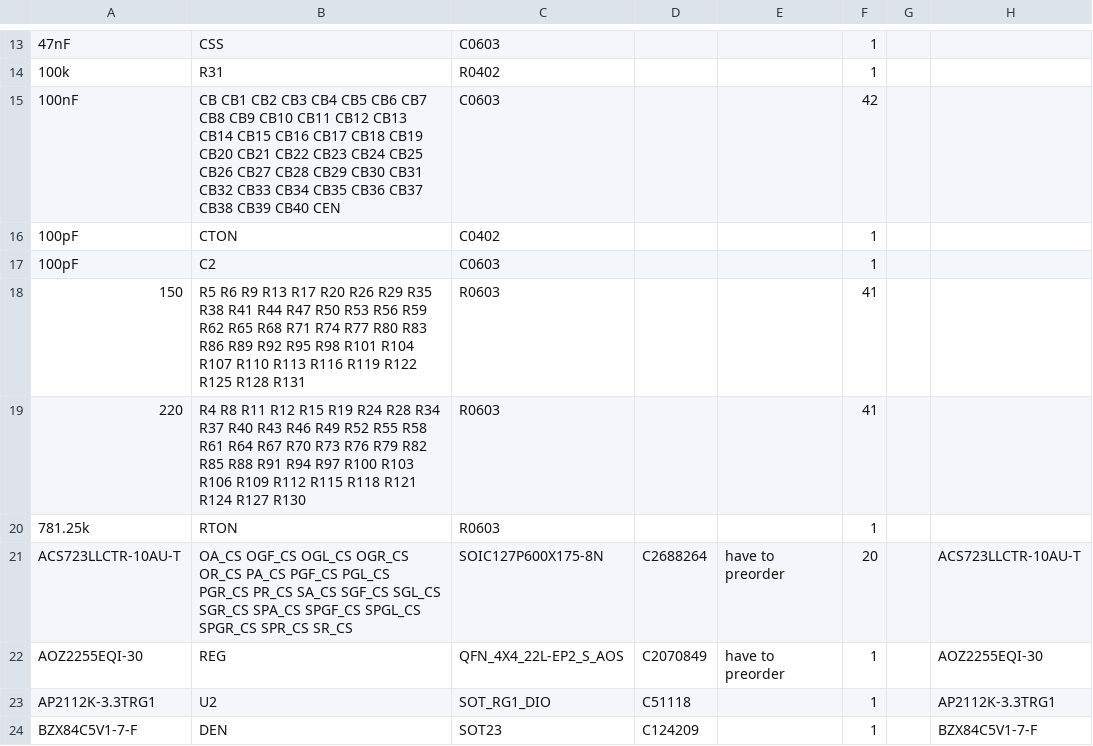
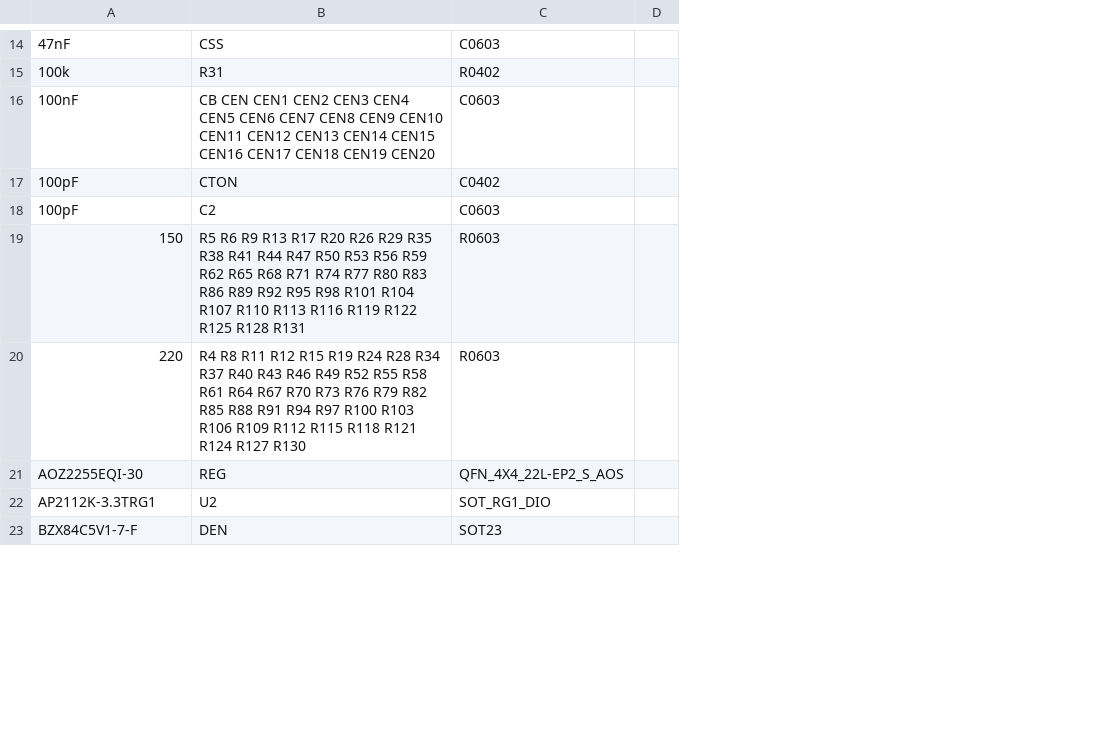
Before and after one commit to chomchom69420/tc-slave-hardware, a CSV file: slave_bom.csv, drawn as a sheet; only a part is shown, gaps mark what is left out; removed rows and columns are numbered as before the commit, all else as after; the diff covers the shown part only; the diff names each change by its address in the sheet, - before the commit and + after, or states it on an @@ line.

```diff
--- a/slave_bom.csv
+++ b/slave_bom.csv
-column D, rows 22-24: C2070849 | C51118 | C124209
-column E, row 22: have to preorder
-column F, rows 13-19: 1 | 1 | 42 | 1 | 1 | 41 | 41; rows 22-24: all 1
-column G, empty
-column H, rows 22-24: AOZ2255EQI-30 | AP2112K-3.3TRG1 | BZX84C5V1-7-F
+column D, empty
-B16: CB CB1 CB2 CB3 CB4 CB5 CB6 CB7 CB8 CB9 CB10 CB11 CB12 CB13 CB14 CB15 CB16 CB17 CB18 CB19 CB20 CB21 CB22 CB23 CB24 CB25 CB26 CB27 CB28 CB29 CB30 CB31 CB32 CB33 CB34 CB35 CB36 CB37 CB38 CB39 CB40 CEN
+B16: CB CEN CEN1 CEN2 CEN3 CEN4 CEN5 CEN6 CEN7 CEN8 CEN9 CEN10 CEN11 CEN12 CEN13 CEN14 CEN15 CEN16 CEN17 CEN18 CEN19 CEN20
-row 20: 781.25k | RTON | R0603 |  |  | 1
-row 21: ACS723LLCTR-10AU-T | OA_CS OGF_CS OGL_CS OGR_CS OR_CS PA_CS PGF_CS PGL_CS PGR_CS PR_CS SA_CS SGF_CS SGL_CS SGR_CS SPA_CS SPGF_CS SPGL_CS SPGR_CS SPR_CS SR_CS | SOIC127P600X175-8N | C2688264 | have to preorder | 20 |  | ACS723LLCTR-10AU-T
```
Also changed, not shown: 6 added rows elsewhere in this file, slave_cpl.csv, 3 other files.
